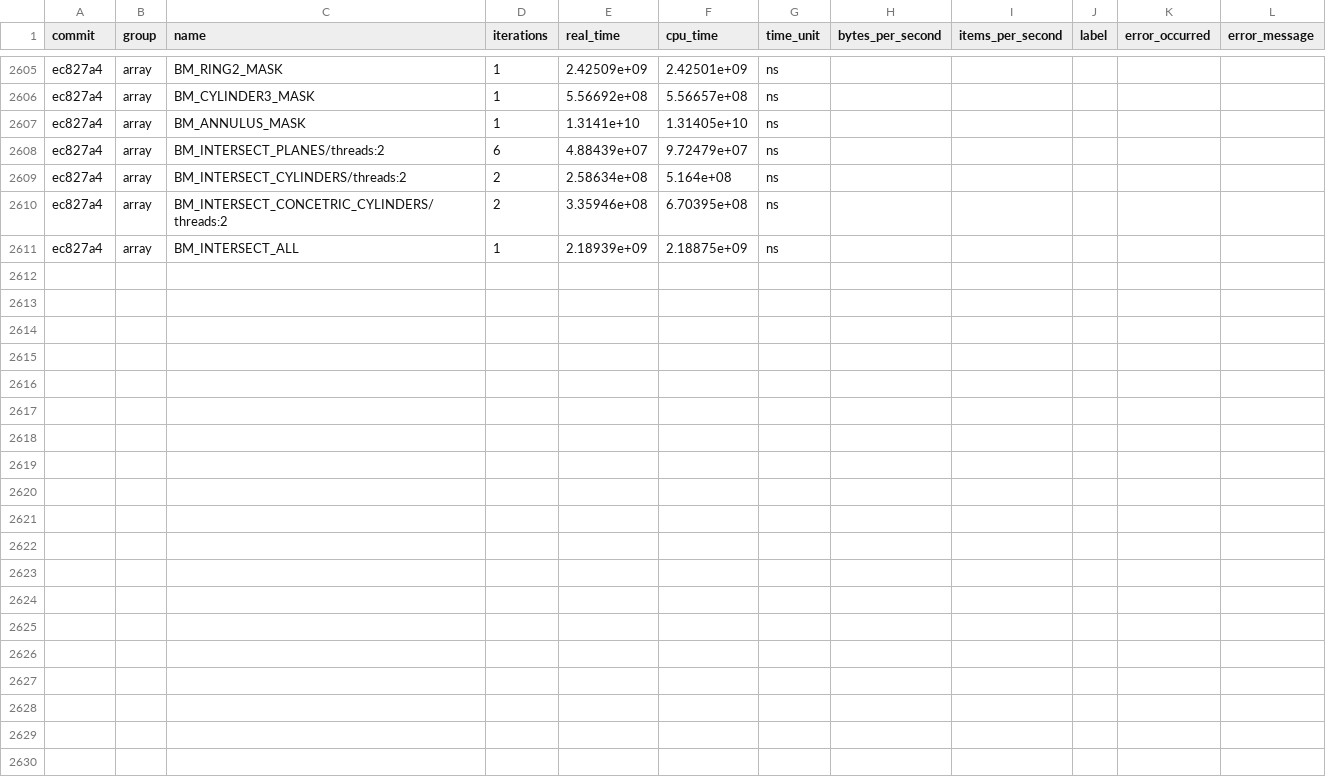
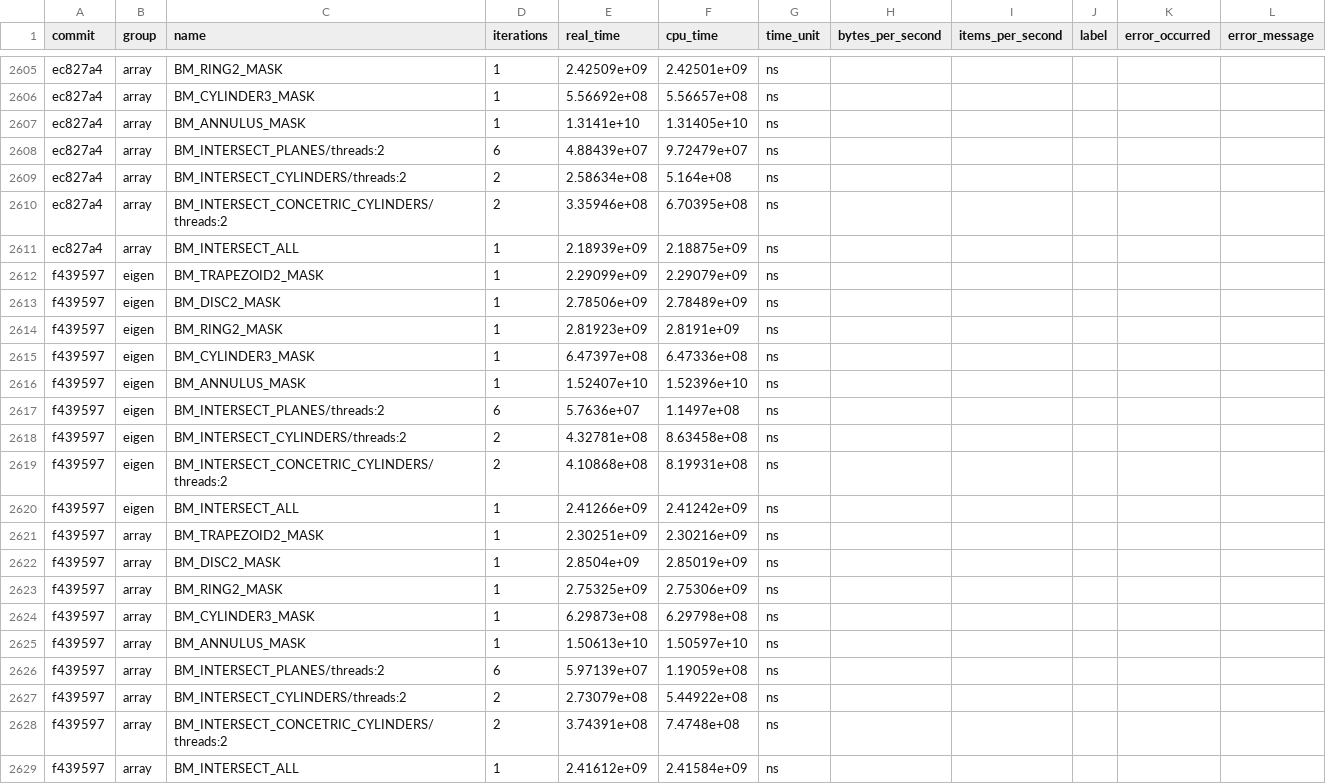
Before and after one commit to acts-project/detray, a CSV file: archive/benchmarks/benchmarks_history.csv, drawn as a sheet; only a part is shown, gaps mark what is left out.

```diff
--- a/archive/benchmarks/benchmarks_history.csv
+++ b/archive/benchmarks/benchmarks_history.csv
@@ -2611 +2611,19 @@ ec827a4,"array","BM_INTERSECT_CONCETRIC_CYLINDERS/threads:2",2,3.35946e+08,6.703
 ec827a4,"array","BM_INTERSECT_ALL",1,2.18939e+09,2.18875e+09,ns,,,,,
+f439597,"eigen","BM_TRAPEZOID2_MASK",1,2.29099e+09,2.29079e+09,ns,,,,,
+f439597,"eigen","BM_DISC2_MASK",1,2.78506e+09,2.78489e+09,ns,,,,,
+f439597,"eigen","BM_RING2_MASK",1,2.81923e+09,2.8191e+09,ns,,,,,
+f439597,"eigen","BM_CYLINDER3_MASK",1,6.47397e+08,6.47336e+08,ns,,,,,
+f439597,"eigen","BM_ANNULUS_MASK",1,1.52407e+10,1.52396e+10,ns,,,,,
+f439597,"eigen","BM_INTERSECT_PLANES/threads:2",6,5.7636e+07,1.1497e+08,ns,,,,,
+f439597,"eigen","BM_INTERSECT_CYLINDERS/threads:2",2,4.32781e+08,8.63458e+08,ns,,,,,
+f439597,"eigen","BM_INTERSECT_CONCETRIC_CYLINDERS/threads:2",2,4.10868e+08,8.19931e+08,ns,,,,,
+f439597,"eigen","BM_INTERSECT_ALL",1,2.41266e+09,2.41242e+09,ns,,,,,
+f439597,"array","BM_TRAPEZOID2_MASK",1,2.30251e+09,2.30216e+09,ns,,,,,
+f439597,"array","BM_DISC2_MASK",1,2.8504e+09,2.85019e+09,ns,,,,,
+f439597,"array","BM_RING2_MASK",1,2.75325e+09,2.75306e+09,ns,,,,,
+f439597,"array","BM_CYLINDER3_MASK",1,6.29873e+08,6.29798e+08,ns,,,,,
+f439597,"array","BM_ANNULUS_MASK",1,1.50613e+10,1.50597e+10,ns,,,,,
+f439597,"array","BM_INTERSECT_PLANES/threads:2",6,5.97139e+07,1.19059e+08,ns,,,,,
+f439597,"array","BM_INTERSECT_CYLINDERS/threads:2",2,2.73079e+08,5.44922e+08,ns,,,,,
+f439597,"array","BM_INTERSECT_CONCETRIC_CYLINDERS/threads:2",2,3.74391e+08,7.4748e+08,ns,,,,,
+f439597,"array","BM_INTERSECT_ALL",1,2.41612e+09,2.41584e+09,ns,,,,,
```
Also changed, not shown: 4 other files.
